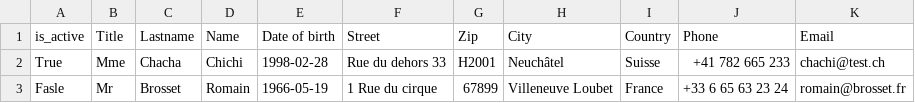
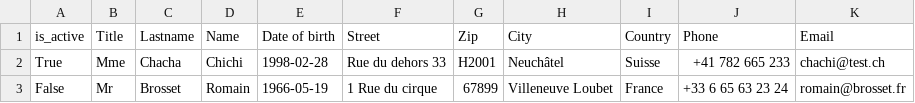
Before and after one commit to francoisnoel62/swissERP, a CSV file: media/contacts/contacts.csv, drawn as a sheet.

```diff
--- a/media/contacts/contacts.csv
+++ b/media/contacts/contacts.csv
@@ -2,2 +2,2 @@ is_active;Title;Lastname;Name;Date of birth;Street;Zip;City;Country;Phone;Email
 True;Mme;Chacha;Chichi;1998-02-28;Rue du dehors 33;H2001;Neuchâtel;Suisse;+41 782 665 233;chachi@test.ch
-Fasle;Mr;Brosset;Romain;1966-05-19;1 Rue du cirque;67899;Villeneuve Loubet;France;+33 6 65 63 23 24;romain@brosset.fr
+False;Mr;Brosset;Romain;1966-05-19;1 Rue du cirque;67899;Villeneuve Loubet;France;+33 6 65 63 23 24;romain@brosset.fr
```
Also changed, not shown: 29 other files.
